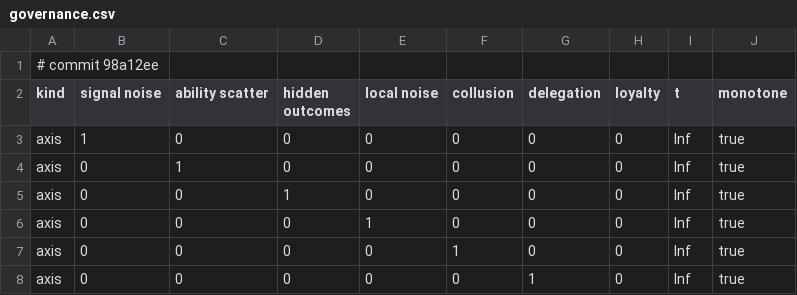
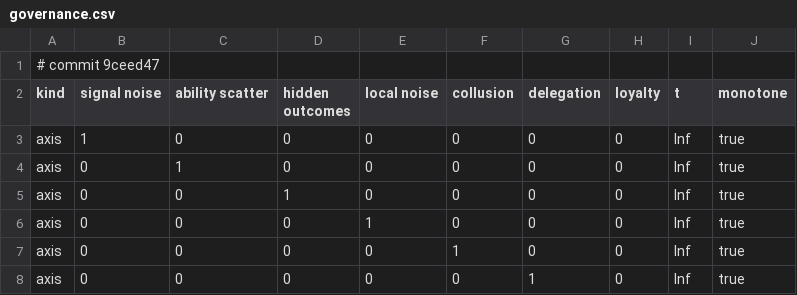
Before and after one commit to nesquarx/Benefuture, a CSV file: sim/battery/results/governance.csv, drawn as a sheet; only a part is shown.

```diff
--- a/sim/battery/results/governance.csv
+++ b/sim/battery/results/governance.csv
@@ -1,2 +1,2 @@
-# commit 98a12ee
+# commit 9ceed47
 kind,signal noise,ability scatter,hidden outcomes,local noise,collusion,delegation,loyalty,t,monotone
```
Also changed, not shown: 8 other files.
